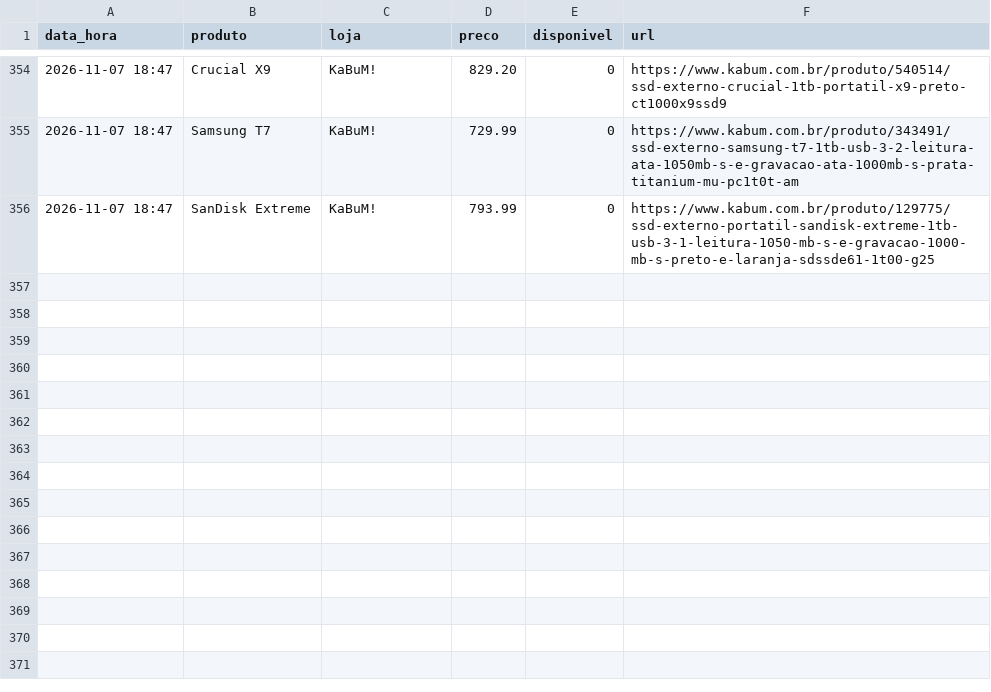
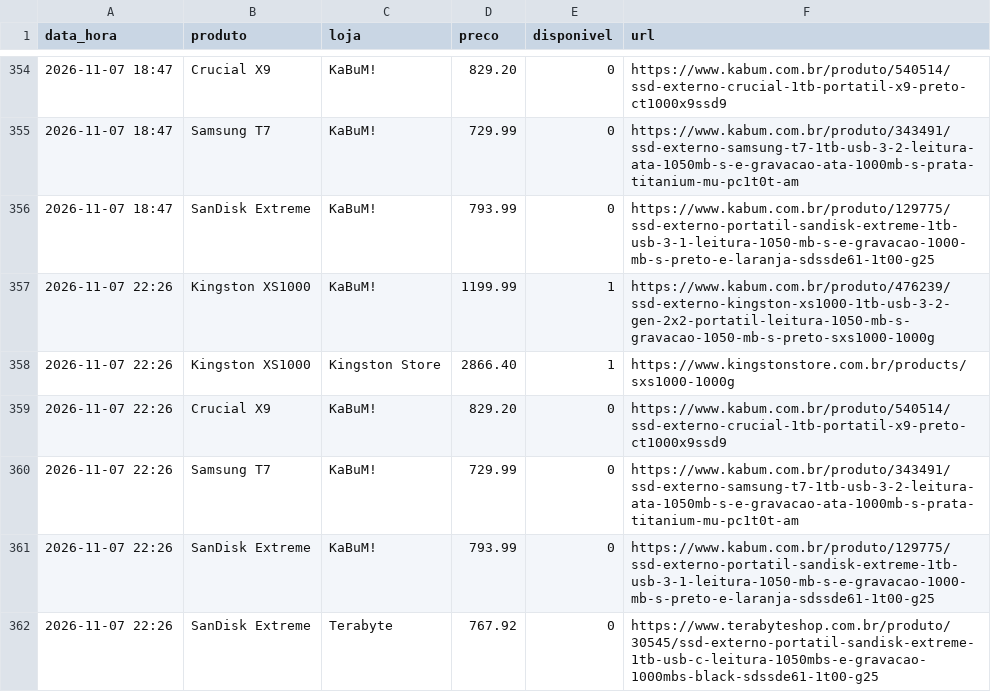
Before and after one commit to leonardllima/pricemonitor, a CSV file: historico.csv, drawn as a sheet; only a part is shown, gaps mark what is left out.

```diff
--- a/historico.csv
+++ b/historico.csv
@@ -356 +356,7 @@ data_hora,produto,loja,preco,disponivel,url
 2026-11-07 18:47,SanDisk Extreme,KaBuM!,793.99,0,https://www.kabum.com.br/produto/129775/ssd-externo-portatil-sandisk-extreme-1tb-usb-3-1-leitura-1050-mb-s-e-gravacao-1000-mb-s-preto-e-laranja-sdssde61-1t00-g25
+2026-11-07 22:26,Kingston XS1000,KaBuM!,1199.99,1,https://www.kabum.com.br/produto/476239/ssd-externo-kingston-xs1000-1tb-usb-3-2-gen-2x2-portatil-leitura-1050-mb-s-gravacao-1050-mb-s-preto-sxs1000-1000g
+2026-11-07 22:26,Kingston XS1000,Kingston Store,2866.40,1,https://www.kingstonstore.com.br/products/sxs1000-1000g
+2026-11-07 22:26,Crucial X9,KaBuM!,829.20,0,https://www.kabum.com.br/produto/540514/ssd-externo-crucial-1tb-portatil-x9-preto-ct1000x9ssd9
+2026-11-07 22:26,Samsung T7,KaBuM!,729.99,0,https://www.kabum.com.br/produto/343491/ssd-externo-samsung-t7-1tb-usb-3-2-leitura-ata-1050mb-s-e-gravacao-ata-1000mb-s-prata-titanium-mu-pc1t0t-am
+2026-11-07 22:26,SanDisk Extreme,KaBuM!,793.99,0,https://www.kabum.com.br/produto/129775/ssd-externo-portatil-sandisk-extreme-1tb-usb-3-1-leitura-1050-mb-s-e-gravacao-1000-mb-s-preto-e-laranja-sdssde61-1t00-g25
+2026-11-07 22:26,SanDisk Extreme,Terabyte,767.92,0,https://www.terabyteshop.com.br/produto/30545/ssd-externo-portatil-sandisk-extreme-1tb-usb-c-leitura-1050mbs-e-gravacao-1000mbs-black-sdssde61-1t00-g25
```
